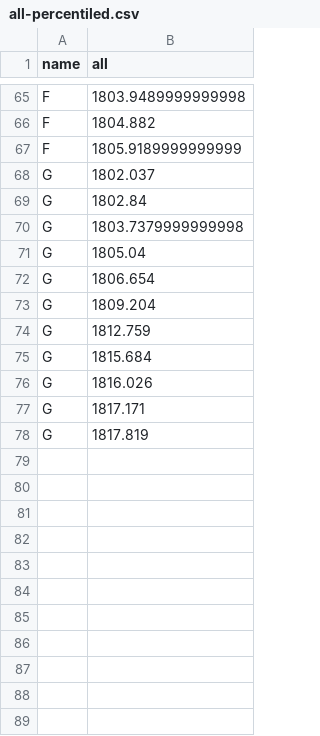
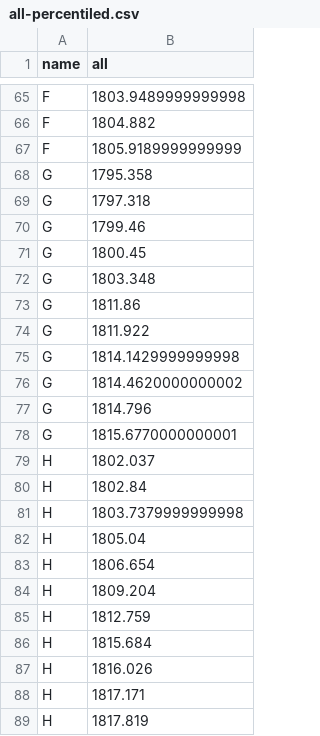
Before and after one commit to iharh/prj, a CSV file: py/fxchart/data/all-percentiled.csv, drawn as a sheet; only a part is shown, gaps mark what is left out.

```diff
--- a/py/fxchart/data/all-percentiled.csv
+++ b/py/fxchart/data/all-percentiled.csv
@@ -67,12 +67,23 @@ F,1804.882
 F,1805.9189999999999
-G,1802.037
-G,1802.84
-G,1803.7379999999998
-G,1805.04
-G,1806.654
-G,1809.204
-G,1812.759
-G,1815.684
-G,1816.026
-G,1817.171
-G,1817.819
+G,1795.358
+G,1797.318
+G,1799.46
+G,1800.45
+G,1803.348
+G,1811.86
+G,1811.922
+G,1814.1429999999998
+G,1814.4620000000002
+G,1814.796
+G,1815.6770000000001
+H,1802.037
+H,1802.84
+H,1803.7379999999998
+H,1805.04
+H,1806.654
+H,1809.204
+H,1812.759
+H,1815.684
+H,1816.026
+H,1817.171
+H,1817.819
```
Also changed, not shown: py/fxchart/data/all-agg.csv, py/fxchart/data/cpu-percentiled.csv, 5 other files.
